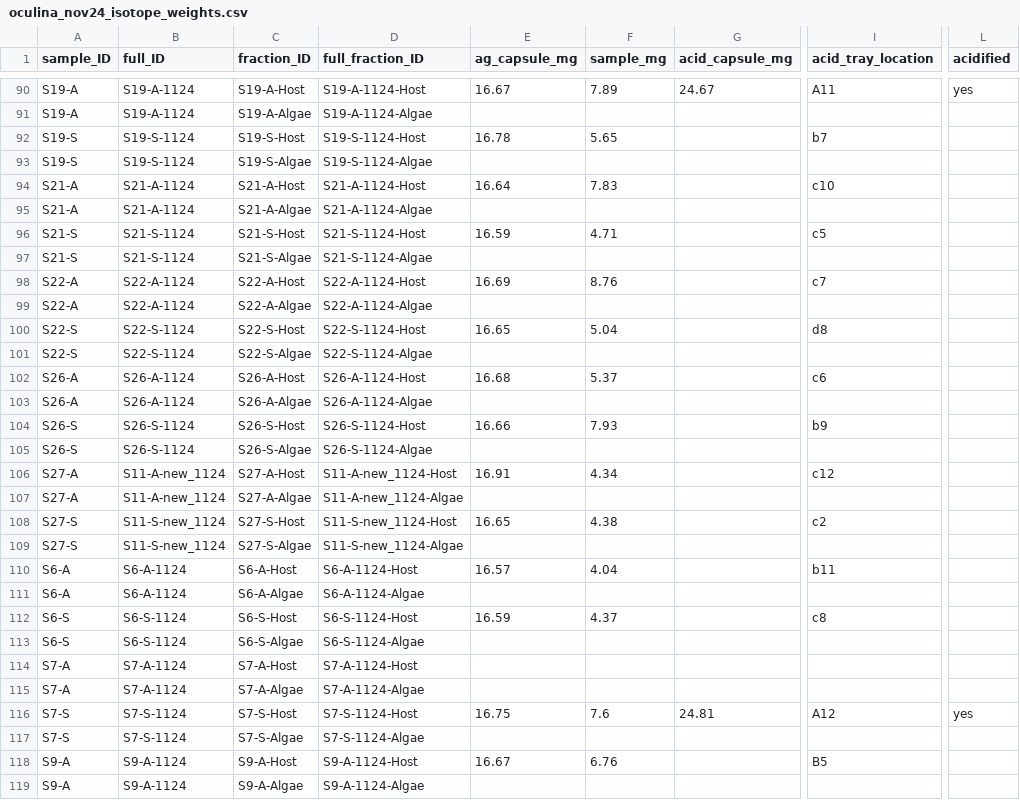
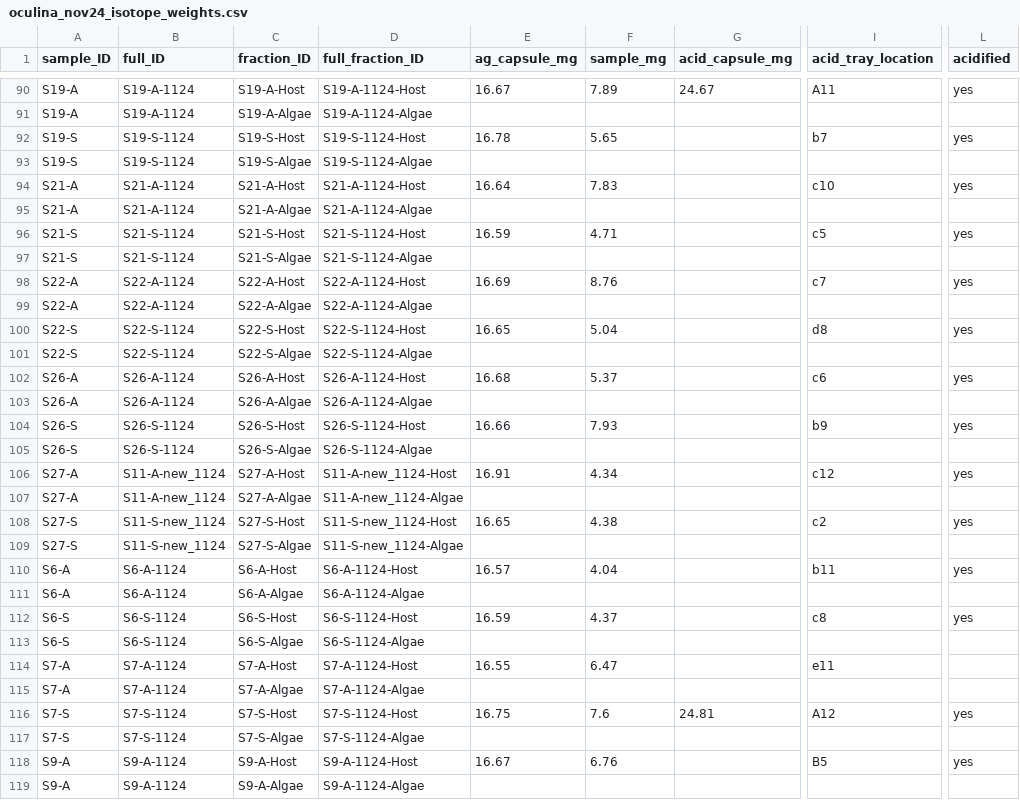
Before and after one commit to mayapow/oculina_seasonal, a CSV file: Data/Nov_2024/oculina_nov24_isotope_weights.csv, drawn as a sheet; only a part is shown, gaps mark what is left out; the diff covers the shown part only; the diff names each change by its address in the sheet, - before the commit and + after, or states it on an @@ line.

```diff
--- a/Data/Nov_2024/oculina_nov24_isotope_weights.csv
+++ b/Data/Nov_2024/oculina_nov24_isotope_weights.csv
-L92 (acidified): (empty)
+L92 (acidified): yes
-L94 (acidified): (empty)
+L94 (acidified): yes
-L96 (acidified): (empty)
+L96 (acidified): yes
-L98 (acidified): (empty)
+L98 (acidified): yes
-L100 (acidified): (empty)
+L100 (acidified): yes
-L102 (acidified): (empty)
+L102 (acidified): yes
-L104 (acidified): (empty)
+L104 (acidified): yes
-L106 (acidified): (empty)
+L106 (acidified): yes
-L108 (acidified): (empty)
+L108 (acidified): yes
-L110 (acidified): (empty)
+L110 (acidified): yes
-L112 (acidified): (empty)
+L112 (acidified): yes
-E114 (ag_capsule_mg): (empty)
+E114 (ag_capsule_mg): 16.55
-F114 (sample_mg): (empty)
+F114 (sample_mg): 6.47
-I114 (acid_tray_location): (empty)
+I114 (acid_tray_location): e11
-L118 (acidified): (empty)
+L118 (acidified): yes
```
Also changed, not shown: 44 edited cells elsewhere in this file.
